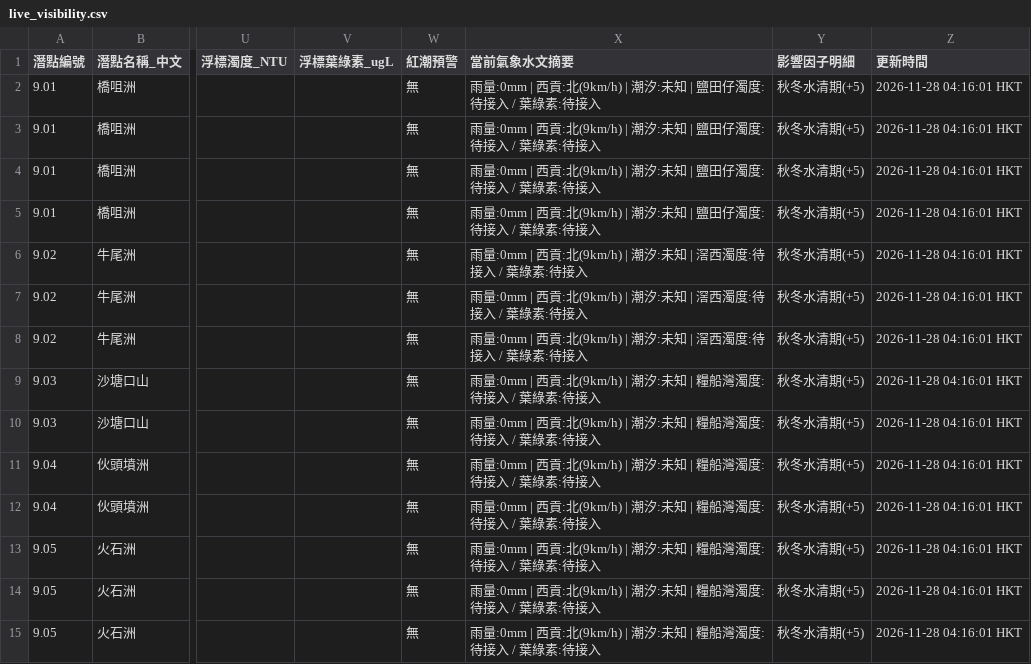
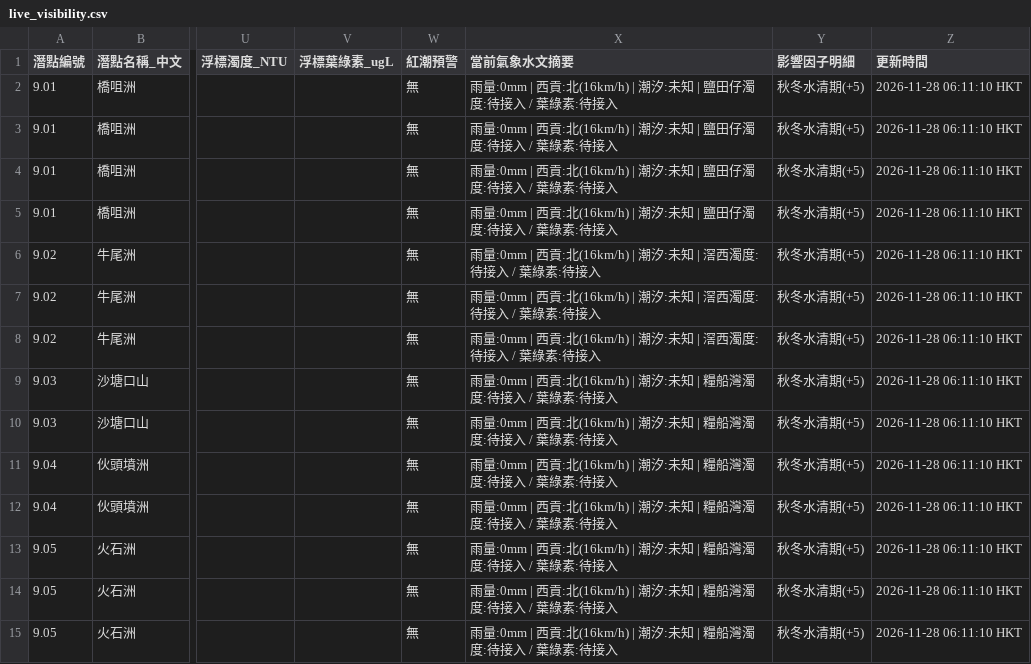
Before and after one commit to chanswc-sys/hk-56-divesites-live, a CSV file: live_visibility.csv, drawn as a sheet; only a part is shown, gaps mark what is left out; the diff covers the shown part only; the diff names each change by its address in the sheet, - before the commit and + after, or states it on an @@ line.

```diff
--- a/live_visibility.csv
+++ b/live_visibility.csv
-X2:X5 (當前氣象水文摘要): …西貢:北(9km/h) | 潮汐:…
+X2:X5 (當前氣象水文摘要): …西貢:北(16km/h) | 潮汐:…
-Z2:Z15 (更新時間): 2026-11-28 04:16:01 HKT
+Z2:Z15 (更新時間): 2026-11-28 06:11:10 HKT
-X6:X8 (當前氣象水文摘要): …西貢:北(9km/h) | 潮汐:…
+X6:X8 (當前氣象水文摘要): …西貢:北(16km/h) | 潮汐:…
-X9:X15 (當前氣象水文摘要): …西貢:北(9km/h) | 潮汐:…
+X9:X15 (當前氣象水文摘要): …西貢:北(16km/h) | 潮汐:…
```
Also changed, not shown: 101 edited cells elsewhere in this file, 1 other file.
